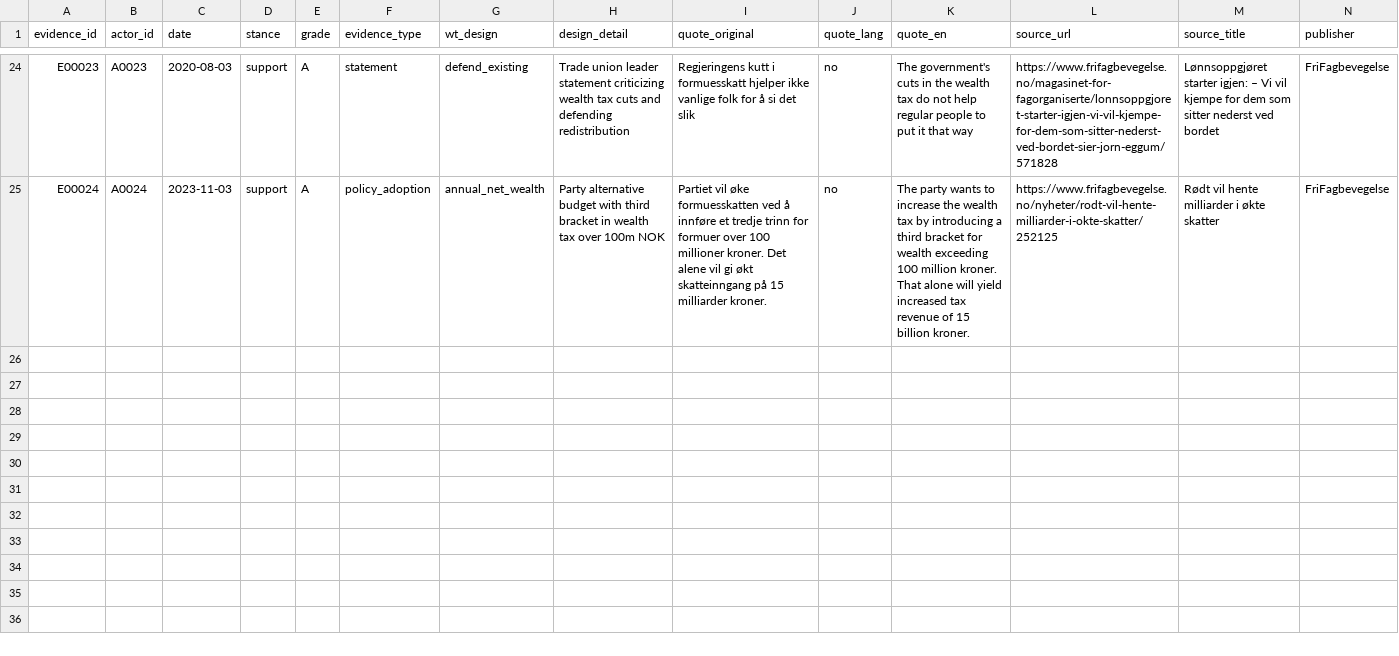
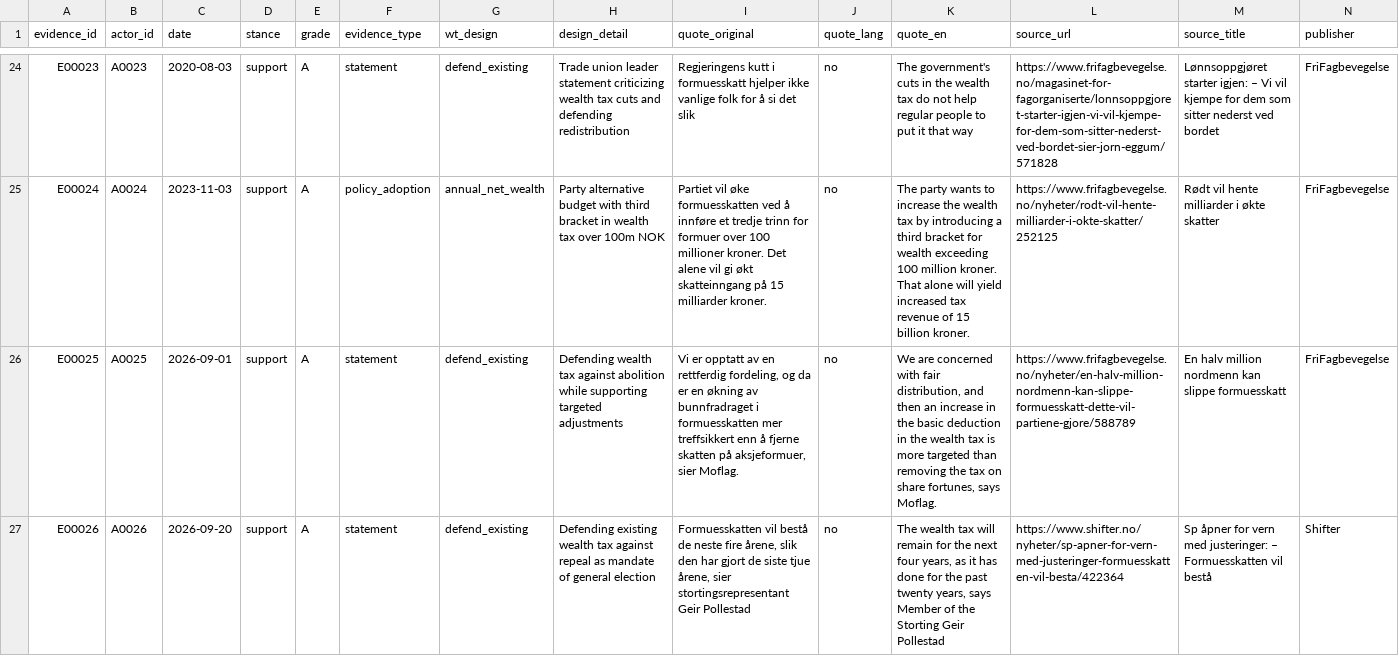
Before and after one commit to Egalitaristen/wealth-tax-database, a CSV file: data/no/evidence.csv, drawn as a sheet; only a part is shown, gaps mark what is left out; rows hold the shown columns only; the diff covers the shown part only; the diff names each change by its address in the sheet, - before the commit and + after, or states it on an @@ line.

```diff
--- a/data/no/evidence.csv
+++ b/data/no/evidence.csv
+row 26: E00025 | A0025 | 2026-09-01 | support | A | statement | defend_existing | Defending wealth tax against abolition while supporting targeted adjustments | Vi er opptatt av en rettferdig fordeling, og da er en økning av bunnfradraget i formuesskatten mer treffsikkert enn å fjerne skatten på aksjeformuer, sier Moflag. | no | We are concerned with fair distribution, and then an increase in the basic deduction in the wealth tax is more targeted than removing the tax on share fortunes, says Moflag. | https://www.frifagbevegelse.no/nyheter/en-halv-million-nordmenn-kan-slippe-formuesskatt-dette-vil-partiene-gjore/588789 | En halv million nordmenn kan slippe formuesskatt | FriFagbevegelse
+row 27: E00026 | A0026 | 2026-09-20 | support | A | statement | defend_existing | Defending existing wealth tax against repeal as mandate of general election | Formuesskatten vil bestå de neste fire årene, slik den har gjort de siste tjue årene, sier stortingsrepresentant Geir Pollestad | no | The wealth tax will remain for the next four years, as it has done for the past twenty years, says Member of the Storting Geir Pollestad | https://www.shifter.no/nyheter/sp-apner-for-vern-med-justeringer-formuesskatten-vil-besta/422364 | Sp åpner for vern med justeringer: – Formuesskatten vil bestå | Shifter
```
Also changed, not shown: 5 added rows elsewhere in this file, data/no/actors.csv, data/no/links.csv, 2 other files.
